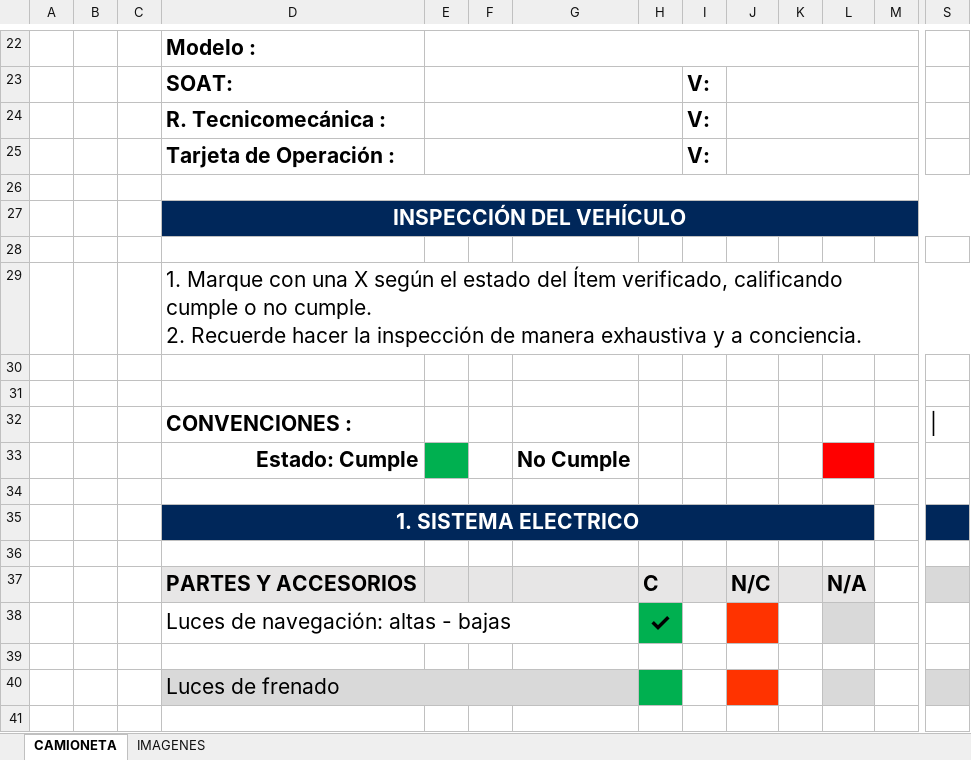
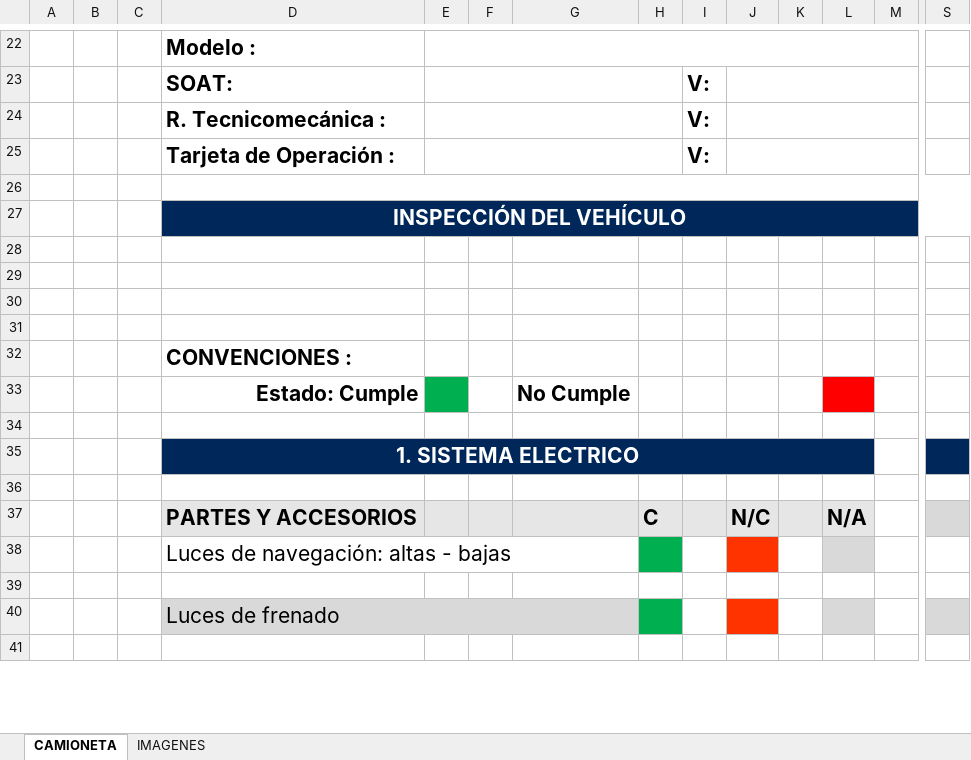
Before and after one commit to maproute39-hue/verificar, an Excel workbook: public/assets/templates/camioneta.xlsx, sheet CAMIONETA, drawn as a sheet; only a part is shown, gaps mark what is left out; values as stored, in another font and other column widths than the file's, no borders; charts and pictures not drawn; removed rows and columns are numbered as before the commit, all else as after; rows hold the shown columns only; ↵ is a line break in a cell; the diff names each change by its address in the sheet, - before the commit and + after, or states it on an @@ line.

```diff
--- a/public/assets/templates/camioneta.xlsx (sheet CAMIONETA)
+++ b/public/assets/templates/camioneta.xlsx (sheet CAMIONETA)
-row 29:  |  |  | 1. Marque con una X según el estado del Ítem verificado, calificando cumple o no cumple. ↵ 2. Recuerde hacer la inspección de manera exhaustiva y a conciencia.
-row 31:  |  |  | CONVENCIONES :
+row 31: (empty)
+row 32:  |  |  | CONVENCIONES :
-H38: ✓
+H38: (empty)
```
Also changed, not shown: charts or pictures, 2 other files.
